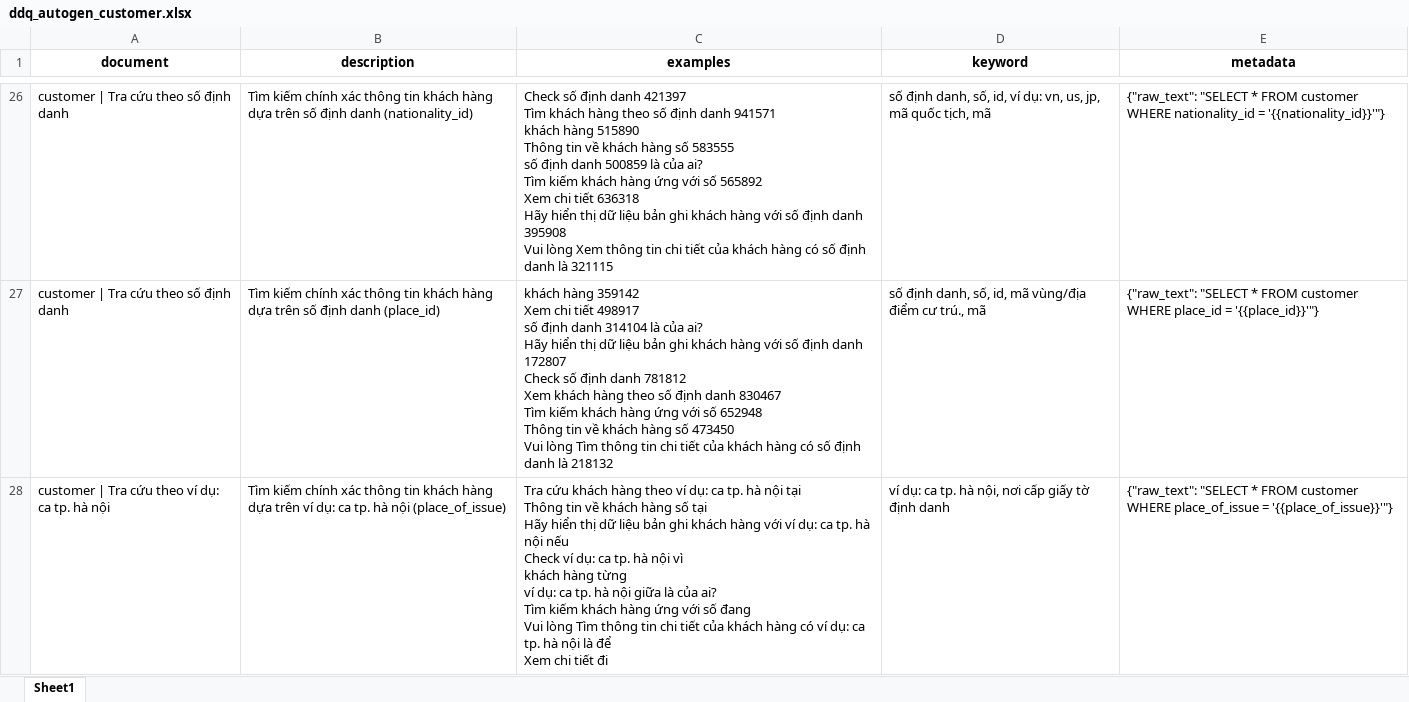
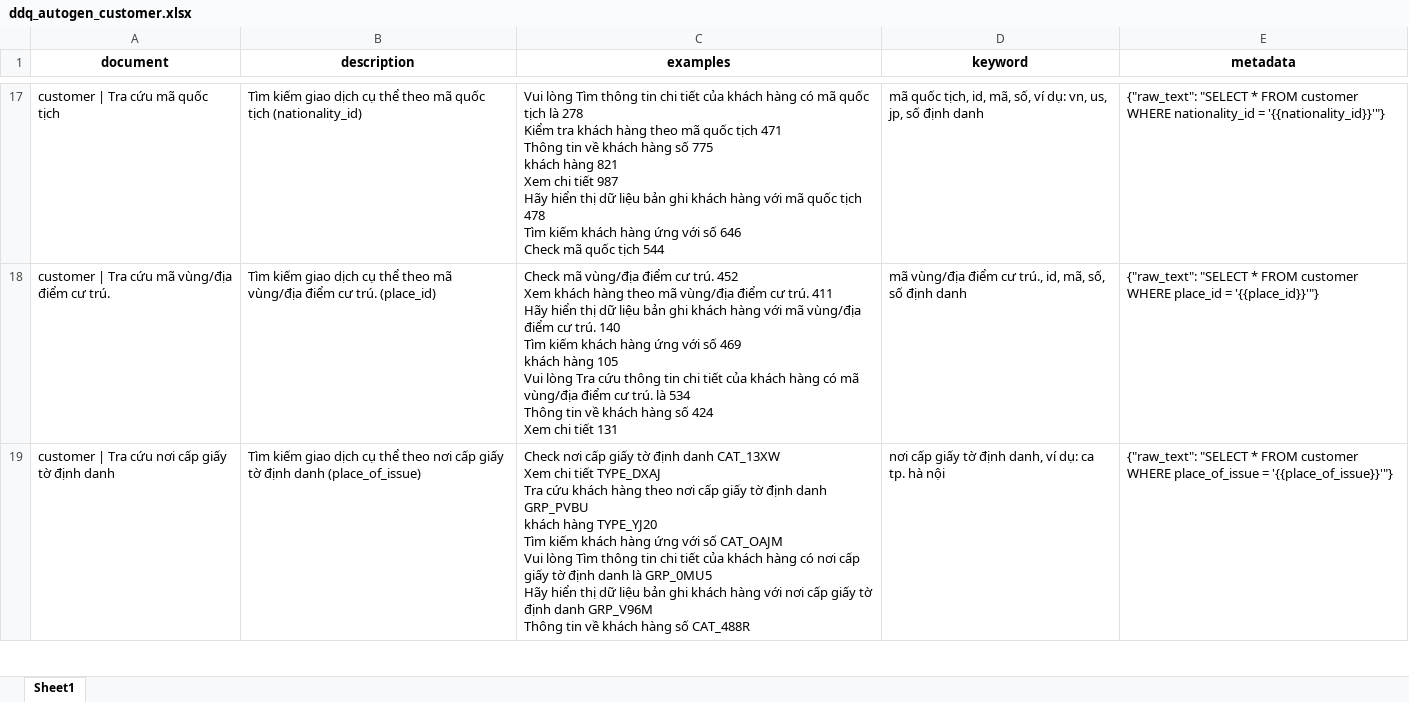
Before and after one commit to ntpa812/text2sql-research, an Excel workbook: Text2SQL_Template/output/generated_datasets/ddq_autogen_customer.xlsx, sheet Sheet1, drawn as a sheet; only a part is shown, gaps mark what is left out; values as stored, in another font and other column widths than the file's, no borders; addresses are those after the commit; ↵ is a line break in a cell; the diff covers the shown part only; the diff names each change by its address in the sheet, - before the commit and + after, or states it on an @@ line.

```diff
--- a/Text2SQL_Template/output/generated_datasets/ddq_autogen_customer.xlsx (sheet Sheet1)
+++ b/Text2SQL_Template/output/generated_datasets/ddq_autogen_customer.xlsx (sheet Sheet1)
-A17 (document): customer | Tra cứu theo số định danh
+A17 (document): customer | Tra cứu mã quốc tịch
-B17 (description): Tìm kiếm chính xác thông tin khách hàng dựa trên số định danh (nationality_id)
+B17 (description): Tìm kiếm giao dịch cụ thể theo mã quốc tịch (nationality_id)
-C17 (examples): Check số định danh 421397 ↵ Tìm khách hàng theo số định danh 941571 ↵ khách hàng 515890 ↵ Thông tin về khách hàng số 583555 ↵ số định danh 500859 là của ai? ↵ Tìm kiếm khách hàng ứng với số 565892 ↵ Xem chi tiết 636318 ↵ Hãy hiển thị dữ liệu bản ghi khách hàng với số định danh 395908 ↵ Vui lòng Xem thông tin chi tiết của khách hàng có số định danh là 321115
+C17 (examples): Vui lòng Tìm thông tin chi tiết của khách hàng có mã quốc tịch là 278 ↵ Kiểm tra khách hàng theo mã quốc tịch 471 ↵ Thông tin về khách hàng số 775 ↵ khách hàng 821 ↵ Xem chi tiết 987 ↵ Hãy hiển thị dữ liệu bản ghi khách hàng với mã quốc tịch 478 ↵ Tìm kiếm khách hàng ứng với số 646 ↵ Check mã quốc tịch 544
-D17 (keyword): số định danh, số, id, ví dụ: vn, us, jp, mã quốc tịch, mã
+D17 (keyword): mã quốc tịch, id, mã, số, ví dụ: vn, us, jp, số định danh
-A18 (document): customer | Tra cứu theo số định danh
+A18 (document): customer | Tra cứu mã vùng/địa điểm cư trú.
-B18 (description): Tìm kiếm chính xác thông tin khách hàng dựa trên số định danh (place_id)
+B18 (description): Tìm kiếm giao dịch cụ thể theo mã vùng/địa điểm cư trú. (place_id)
-C18 (examples): khách hàng 359142 ↵ Xem chi tiết 498917 ↵ số định danh 314104 là của ai? ↵ Hãy hiển thị dữ liệu bản ghi khách hàng với số định danh 172807 ↵ Check số định danh 781812 ↵ Xem khách hàng theo số định danh 830467 ↵ Tìm kiếm khách hàng ứng với số 652948 ↵ Thông tin về khách hàng số 473450 ↵ Vui lòng Tìm thông tin chi tiết của khách hàng có số định danh là 218132
+C18 (examples): Check mã vùng/địa điểm cư trú. 452 ↵ Xem khách hàng theo mã vùng/địa điểm cư trú. 411 ↵ Hãy hiển thị dữ liệu bản ghi khách hàng với mã vùng/địa điểm cư trú. 140 ↵ Tìm kiếm khách hàng ứng với số 469 ↵ khách hàng 105 ↵ Vui lòng Tra cứu thông tin chi tiết của khách hàng có mã vùng/địa điểm cư trú. là 534 ↵ Thông tin về khách hàng số 424 ↵ Xem chi tiết 131
-D18 (keyword): số định danh, số, id, mã vùng/địa điểm cư trú., mã
+D18 (keyword): mã vùng/địa điểm cư trú., id, mã, số, số định danh
-A19 (document): customer | Tra cứu theo ví dụ: ca tp. hà nội
+A19 (document): customer | Tra cứu nơi cấp giấy tờ định danh
-B19 (description): Tìm kiếm chính xác thông tin khách hàng dựa trên ví dụ: ca tp. hà nội (place_of_issue)
+B19 (description): Tìm kiếm giao dịch cụ thể theo nơi cấp giấy tờ định danh (place_of_issue)
-C19 (examples): Tra cứu khách hàng theo ví dụ: ca tp. hà nội tại ↵ Thông tin về khách hàng số tại ↵ Hãy hiển thị dữ liệu bản ghi khách hàng với ví dụ: ca tp. hà nội nếu ↵ Check ví dụ: ca tp. hà nội vì ↵ khách hàng từng ↵ ví dụ: ca tp. hà nội giữa là của ai? ↵ Tìm kiếm khách hàng ứng với số đang ↵ Vui lòng Tìm thông tin chi tiết của khách hàng có ví dụ: ca tp. hà nội là để ↵ Xem chi tiết đi
+C19 (examples): Check nơi cấp giấy tờ định danh CAT_13XW ↵ Xem chi tiết TYPE_DXAJ ↵ Tra cứu khách hàng theo nơi cấp giấy tờ định danh GRP_PVBU ↵ khách hàng TYPE_YJ20 ↵ Tìm kiếm khách hàng ứng với số CAT_OAJM ↵ Vui lòng Tìm thông tin chi tiết của khách hàng có nơi cấp giấy tờ định danh là GRP_0MU5 ↵ Hãy hiển thị dữ liệu bản ghi khách hàng với nơi cấp giấy tờ định danh GRP_V96M ↵ Thông tin về khách hàng số CAT_488R
-D19 (keyword): ví dụ: ca tp. hà nội, nơi cấp giấy tờ định danh
+D19 (keyword): nơi cấp giấy tờ định danh, ví dụ: ca tp. hà nội
```
Also changed, not shown: 2 added rows, 14 removed rows and 77 edited cells elsewhere in this sheet, Text2SQL_Template/output/generated_datasets/ddq_autogen_customer_account.xlsx, Text2SQL_Template/output/generated_datasets/ddq_autogen_transaction.xlsx, 3 other files.
